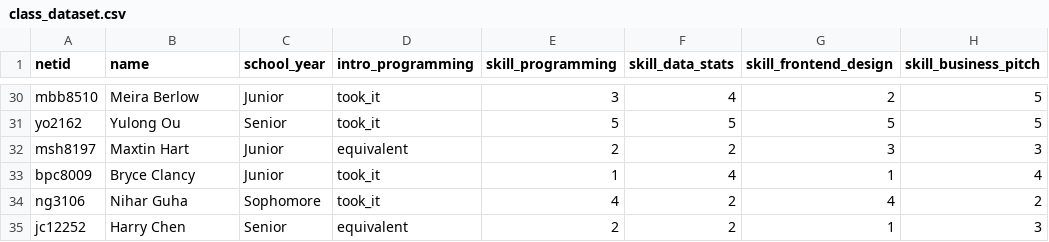
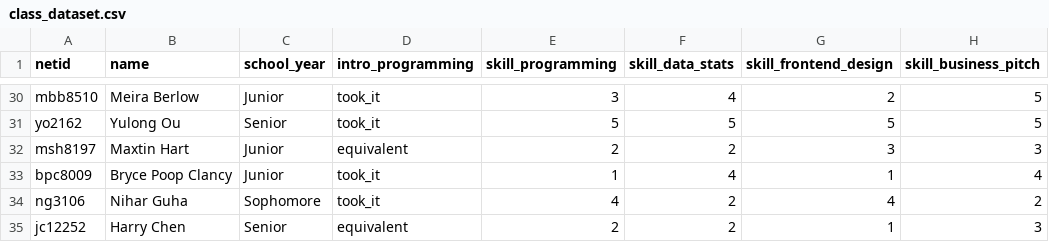
Before and after one commit to nihrg/pipf26, a CSV file: class_dataset.csv, drawn as a sheet; only a part is shown, gaps mark what is left out; the diff names each change by its address in the sheet, - before the commit and + after, or states it on an @@ line.

Commit message:
test

```diff
--- a/class_dataset.csv
+++ b/class_dataset.csv
-B33 (name): Bryce Clancy
+B33 (name): Bryce Poop Clancy
```
